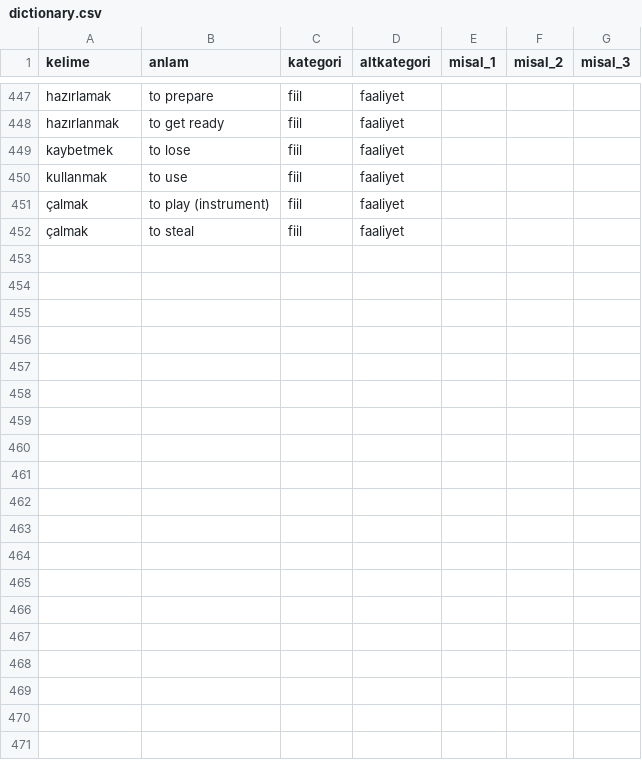
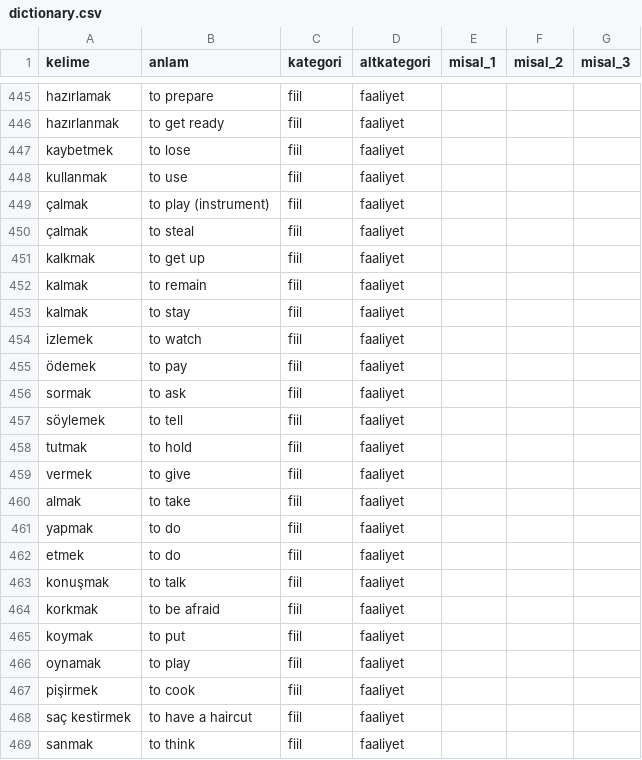
Before and after one commit to arsalann/turkipy, a CSV file: a1/dictionary.csv, drawn as a sheet; only a part is shown, gaps mark what is left out; the diff covers the shown part only; the diff names each change by its address in the sheet, - before the commit and + after, or states it on an @@ line.

```diff
--- a/a1/dictionary.csv
+++ b/a1/dictionary.csv
+row 451: kalkmak | to get up | fiil | faaliyet
+row 452: kalmak | to remain | fiil | faaliyet
+row 453: kalmak | to stay | fiil | faaliyet
+row 454: izlemek | to watch | fiil | faaliyet
+row 455: ödemek | to pay | fiil | faaliyet
+row 456: sormak | to ask | fiil | faaliyet
+row 457: söylemek | to tell | fiil | faaliyet
+row 458: tutmak | to hold | fiil | faaliyet
+row 459: vermek | to give | fiil | faaliyet
+row 460: almak | to take | fiil | faaliyet
+row 461: yapmak | to do | fiil | faaliyet
+row 462: etmek | to do | fiil | faaliyet
+row 463: konuşmak | to talk | fiil | faaliyet
+row 464: korkmak | to be afraid | fiil | faaliyet
+row 465: koymak | to put | fiil | faaliyet
+row 466: oynamak | to play | fiil | faaliyet
+row 467: pişirmek | to cook | fiil | faaliyet
+row 468: saç kestirmek | to have a haircut | fiil | faaliyet
+row 469: sanmak | to think | fiil | faaliyet
```
Also changed, not shown: 15 added rows, 3 removed rows and 1 moved row elsewhere in this file, 3 other files.
